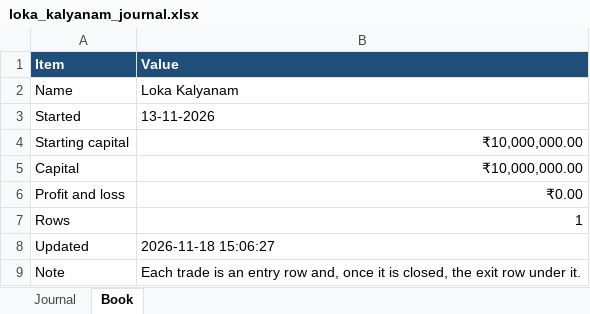
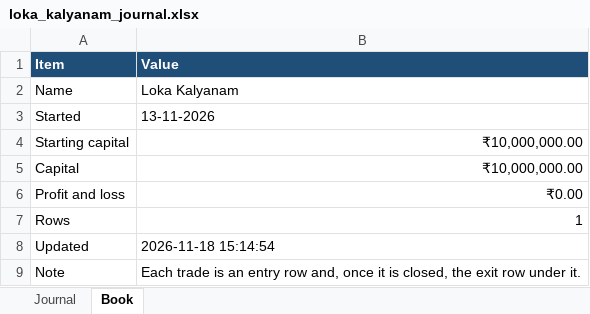
Before and after one commit to AbhilashMunnur/nifty-index-scan, an Excel workbook: data/loka_kalyanam_journal.xlsx, sheet Book, drawn as a sheet; values as stored, in another font and other column widths than the file's, no borders; the diff names each change by its address in the sheet, - before the commit and + after, or states it on an @@ line.

```diff
--- a/data/loka_kalyanam_journal.xlsx (sheet Book)
+++ b/data/loka_kalyanam_journal.xlsx (sheet Book)
-B8 (Value): 2026-11-18 15:06:27
+B8 (Value): 2026-11-18 15:14:54
```
Also changed, not shown: data/loka_fut_sl_0_50pct_journal.xlsx, data/loka_fut_sl_0_75pct_journal.xlsx, 14 other files.
